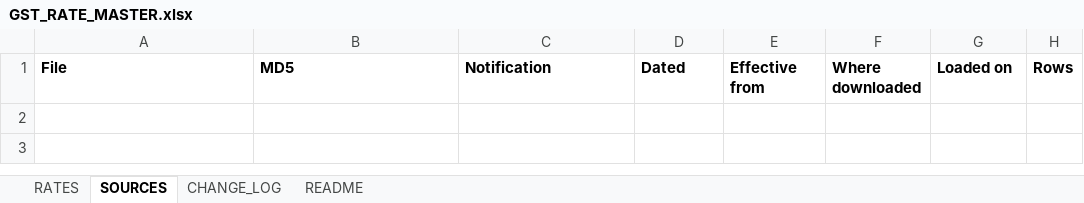
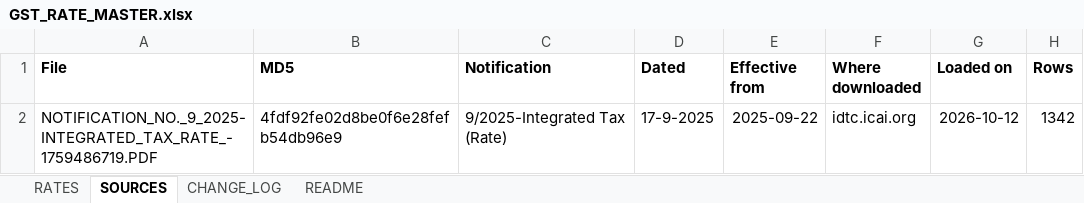
Before and after one commit to rlm1711204/gst-prime-investigation, an Excel workbook: rate_master/GST_RATE_MASTER.xlsx, sheet SOURCES, drawn as a sheet; values as stored, in another font and other column widths than the file's, no borders; the diff names each change by its address in the sheet, - before the commit and + after, or states it on an @@ line.

```diff
--- a/rate_master/GST_RATE_MASTER.xlsx (sheet SOURCES)
+++ b/rate_master/GST_RATE_MASTER.xlsx (sheet SOURCES)
+row 2: NOTIFICATION_NO._9_2025-INTEGRATED_TAX_RATE_-1759486719.PDF | 4fdf92fe02d8be0f6e28fefb54db96e9 | 9/2025-Integrated Tax (Rate) | 17-9-2025 | 2025-09-22 | idtc.icai.org | 2026-10-12 | 1342
```
Also changed, not shown: sheet RATES, sheet CHANGE_LOG, sheet README, 4 other files.
